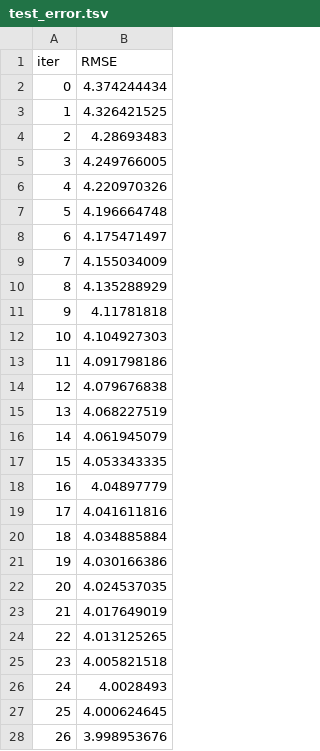
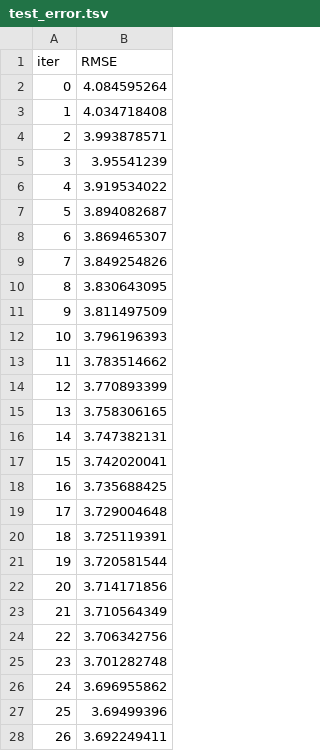
Before and after one commit to 1587causalai/CausalQwen, a TSV file: catboost_info/test_error.tsv, drawn as a sheet; only a part is shown; the diff covers the shown part only.

```diff
--- a/catboost_info/test_error.tsv
+++ b/catboost_info/test_error.tsv
@@ -1,28 +1,28 @@
 iter	RMSE
-0	4.374244434
-1	4.326421525
-2	4.28693483
-3	4.249766005
-4	4.220970326
-5	4.196664748
-6	4.175471497
-7	4.155034009
-8	4.135288929
-9	4.11781818
-10	4.104927303
-11	4.091798186
-12	4.079676838
-13	4.068227519
-14	4.061945079
-15	4.053343335
-16	4.04897779
-17	4.041611816
-18	4.034885884
-19	4.030166386
-20	4.024537035
-21	4.017649019
-22	4.013125265
-23	4.005821518
-24	4.0028493
-25	4.000624645
-26	3.998953676
+0	4.084595264
+1	4.034718408
+2	3.993878571
+3	3.95541239
+4	3.919534022
+5	3.894082687
+6	3.869465307
+7	3.849254826
+8	3.830643095
+9	3.811497509
+10	3.796196393
+11	3.783514662
+12	3.770893399
+13	3.758306165
+14	3.747382131
+15	3.742020041
+16	3.735688425
+17	3.729004648
+18	3.725119391
+19	3.720581544
+20	3.714171856
+21	3.710564349
+22	3.706342756
+23	3.701282748
+24	3.696955862
+25	3.69499396
+26	3.692249411
```
Also changed, not shown: 73 edited cells elsewhere in this file, catboost_info/learn_error.tsv, catboost_info/time_left.tsv, 4 other files.
